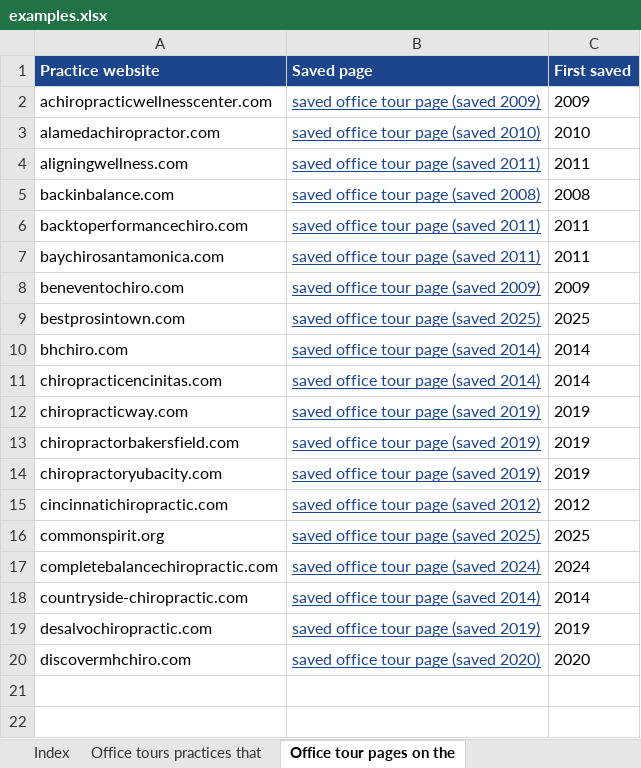
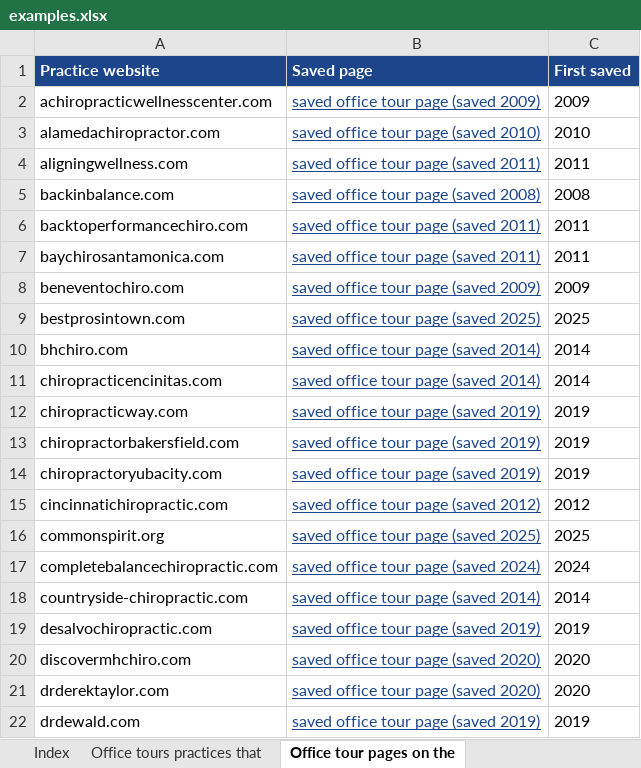
Before and after one commit to nataliebaldacci/website-archive-index, an Excel workbook: downloads/examples.xlsx, sheet Office tour pages on the, drawn as a sheet; values as stored, in another font and other column widths than the file's, no borders; the diff names each change by its address in the sheet, - before the commit and + after, or states it on an @@ line.

```diff
--- a/downloads/examples.xlsx (sheet Office tour pages on the)
+++ b/downloads/examples.xlsx (sheet Office tour pages on the)
+row 21: drderektaylor.com | saved office tour page (saved 2020) | 2020
+row 22: drdewald.com | saved office tour page (saved 2019) | 2019
```
Also changed, not shown: sheet Index, downloads/ccsp.xlsx, downloads/contracosta.xlsx, 24 other files.
